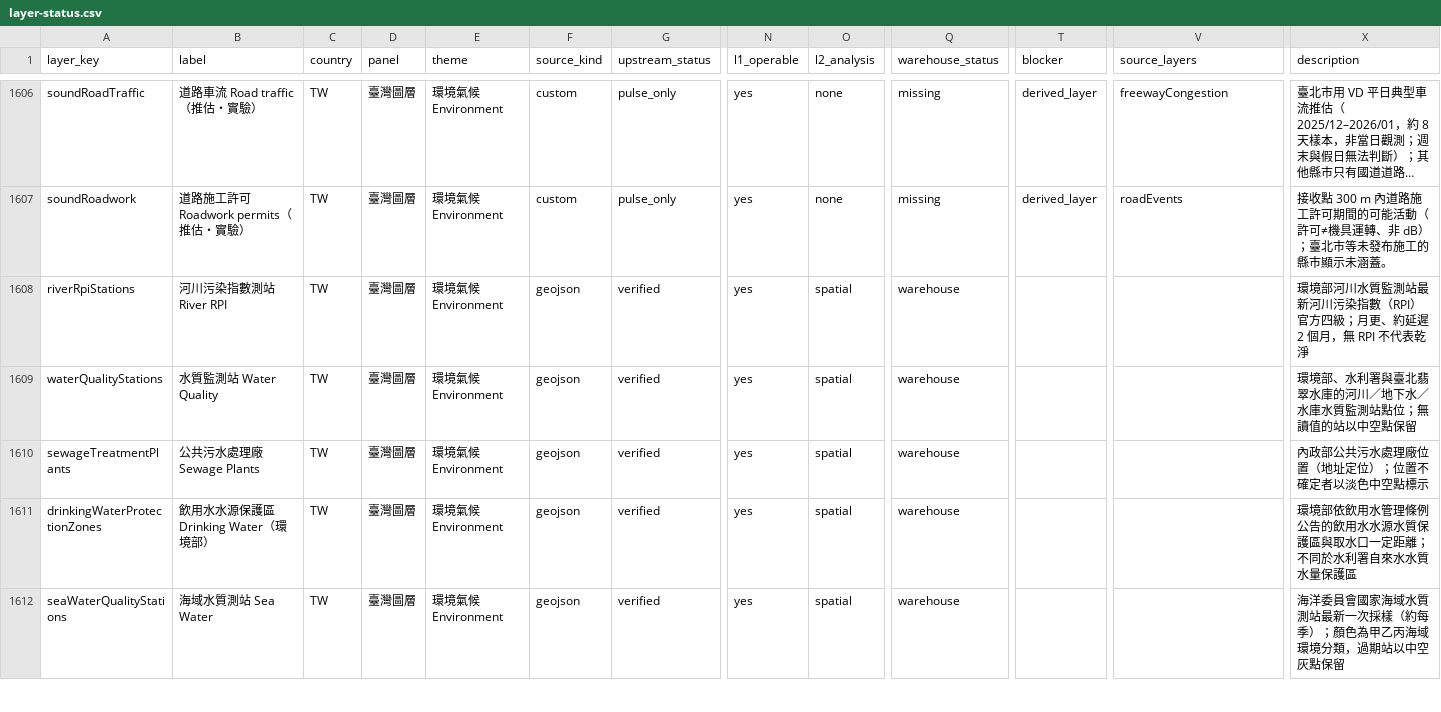
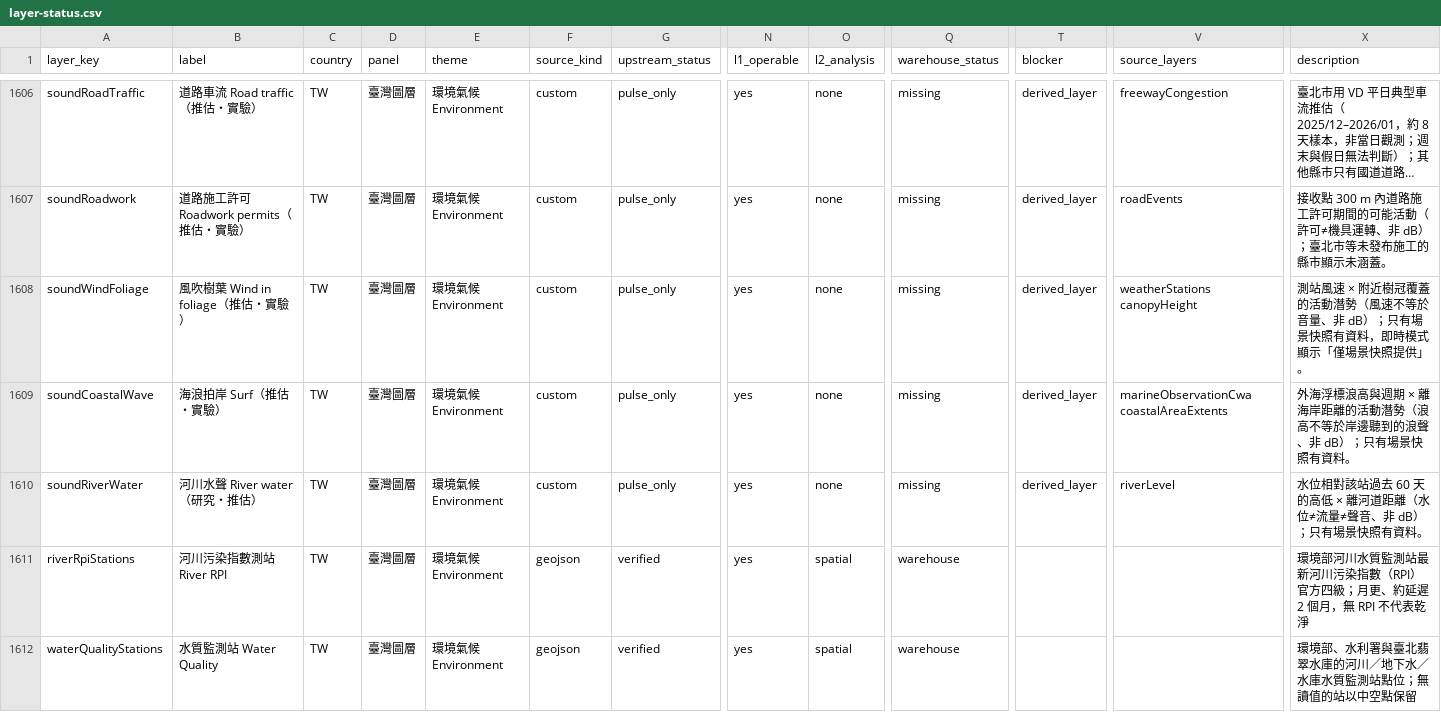
Before and after one commit to ianlkl11234s/mini-taiwan-pulse, a CSV file: docs/features/general-analysis/layer-status.csv, drawn as a sheet; only a part is shown, gaps mark what is left out; the shorter side is filled out with more unchanged rows; long unchanged cells end in …; rows hold the shown columns only; the diff names each change by its address in the sheet, - before the commit and + after, or states it on an @@ line.

```diff
--- a/docs/features/general-analysis/layer-status.csv
+++ b/docs/features/general-analysis/layer-status.csv
+row 1608: soundWindFoliage | 風吹樹葉 Wind in foliage（推估・實驗） | TW | 臺灣圖層 | 環境氣候 Environment | custom | pulse_only | yes | none | missing | derived_layer | weatherStations canopyHeight | 測站風速 × 附近樹冠覆蓋的活動潛勢（風速不等於音量、非 dB）；只有場景快照有資料，即時模式顯示「僅場景快照提供」。
+row 1609: soundCoastalWave | 海浪拍岸 Surf（推估・實驗） | TW | 臺灣圖層 | 環境氣候 Environment | custom | pulse_only | yes | none | missing | derived_layer | marineObservationCwa coastalAreaExtents | 外海浮標浪高與週期 × 離海岸距離的活動潛勢（浪高不等於岸邊聽到的浪聲、非 dB）；只有場景快照有資料。
+row 1610: soundRiverWater | 河川水聲 River water（研究・推估） | TW | 臺灣圖層 | 環境氣候 Environment | custom | pulse_only | yes | none | missing | derived_layer | riverLevel | 水位相對該站過去 60 天的高低 × 離河道距離（水位≠流量≠聲音、非 dB）；只有場景快照有資料。
```
Also changed, not shown: 37 other files.
